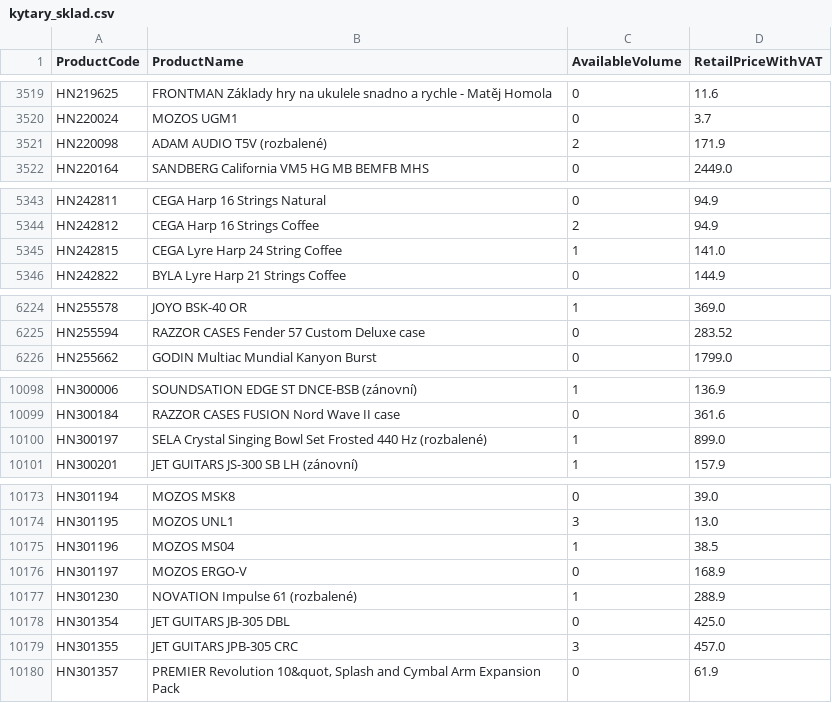
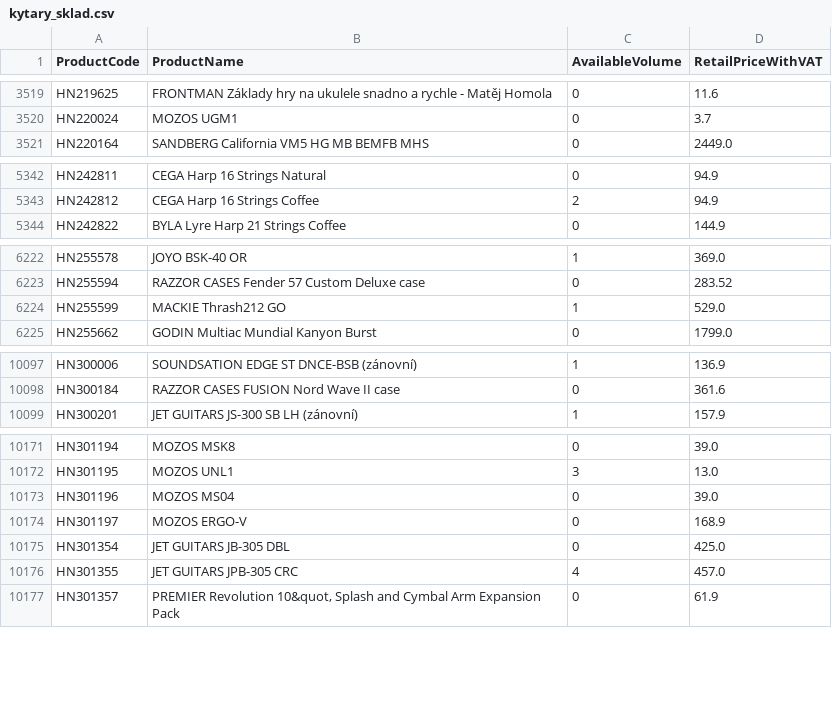
Before and after one commit to AlL4music/Imusic, a CSV file: stock/kytary_sklad.csv, drawn as a sheet; only a part is shown, gaps mark what is left out; the diff covers the shown part only.

```diff
--- a/stock/kytary_sklad.csv
+++ b/stock/kytary_sklad.csv
@@ -3520,3 +3520,2 @@ HN219625;FRONTMAN Základy hry na ukulele snadno a rychle - Matěj Homola;0;11.6
 HN220024;MOZOS UGM1;0;3.7
-HN220098;ADAM AUDIO T5V (rozbalené);2;171.9
 HN220164;SANDBERG California VM5 HG MB BEMFB MHS;0;2449.0
@@ -5344,3 +5343,2 @@ HN242811;CEGA Harp 16 Strings Natural;0;94.9
 HN242812;CEGA Harp 16 Strings Coffee;2;94.9
-HN242815;CEGA Lyre Harp 24 String Coffee;1;141.0
 HN242822;BYLA Lyre Harp 21 Strings Coffee;0;144.9
@@ -6225,2 +6223,3 @@ HN255578;JOYO BSK-40 OR;1;369.0
 HN255594;RAZZOR CASES Fender 57 Custom Deluxe case;0;283.52
+HN255599;MACKIE Thrash212 GO;1;529.0
 HN255662;GODIN Multiac Mundial Kanyon Burst;0;1799.0
@@ -10099,3 +10098,2 @@ HN300006;SOUNDSATION EDGE ST DNCE-BSB (zánovní);1;136.9
 HN300184;RAZZOR CASES FUSION Nord Wave II case;0;361.6
-HN300197;SELA Crystal Singing Bowl Set Frosted 440 Hz (rozbalené);1;899.0
 HN300201;JET GUITARS JS-300 SB LH (zánovní);1;157.9
@@ -10174,7 +10172,6 @@ HN301194;MOZOS MSK8;0;39.0
 HN301195;MOZOS UNL1;3;13.0
-HN301196;MOZOS MS04;1;38.5
+HN301196;MOZOS MS04;0;39.0
 HN301197;MOZOS ERGO-V;0;168.9
-HN301230;NOVATION Impulse 61 (rozbalené);1;288.9
 HN301354;JET GUITARS JB-305 DBL;0;425.0
-HN301355;JET GUITARS JPB-305 CRC;3;457.0
+HN301355;JET GUITARS JPB-305 CRC;4;457.0
 HN301357;PREMIER Revolution 10&quot, Splash and Cymbal Arm Expansion Pack;0;61.9
```
Also changed, not shown: 93 edited cells elsewhere in this file, stock/3dmx_sklad.csv, stock/MM.csv, 8 other files.
